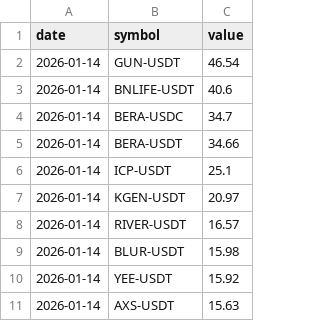
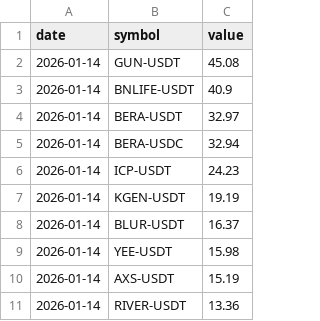
Before and after one commit to Ledrec/Bot, a CSV file: bingx_top_10_futures_changes.csv, drawn as a sheet.

```diff
--- a/bingx_top_10_futures_changes.csv
+++ b/bingx_top_10_futures_changes.csv
@@ -1,11 +1,11 @@
 date,symbol,value
-2026-01-14,GUN-USDT,46.54
-2026-01-14,BNLIFE-USDT,40.6
-2026-01-14,BERA-USDC,34.7
-2026-01-14,BERA-USDT,34.66
-2026-01-14,ICP-USDT,25.1
-2026-01-14,KGEN-USDT,20.97
-2026-01-14,RIVER-USDT,16.57
-2026-01-14,BLUR-USDT,15.98
-2026-01-14,YEE-USDT,15.92
-2026-01-14,AXS-USDT,15.63
+2026-01-14,GUN-USDT,45.08
+2026-01-14,BNLIFE-USDT,40.9
+2026-01-14,BERA-USDT,32.97
+2026-01-14,BERA-USDC,32.94
+2026-01-14,ICP-USDT,24.23
+2026-01-14,KGEN-USDT,19.19
+2026-01-14,BLUR-USDT,16.37
+2026-01-14,YEE-USDT,15.98
+2026-01-14,AXS-USDT,15.19
+2026-01-14,RIVER-USDT,13.36
```
